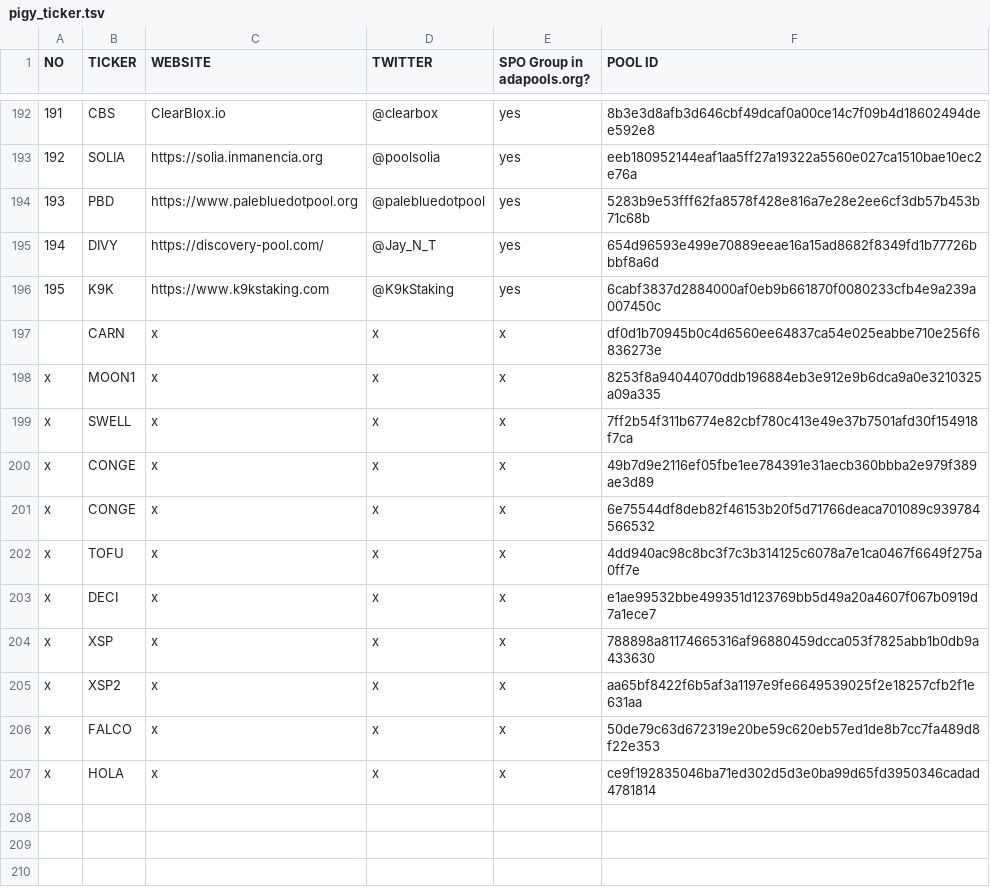
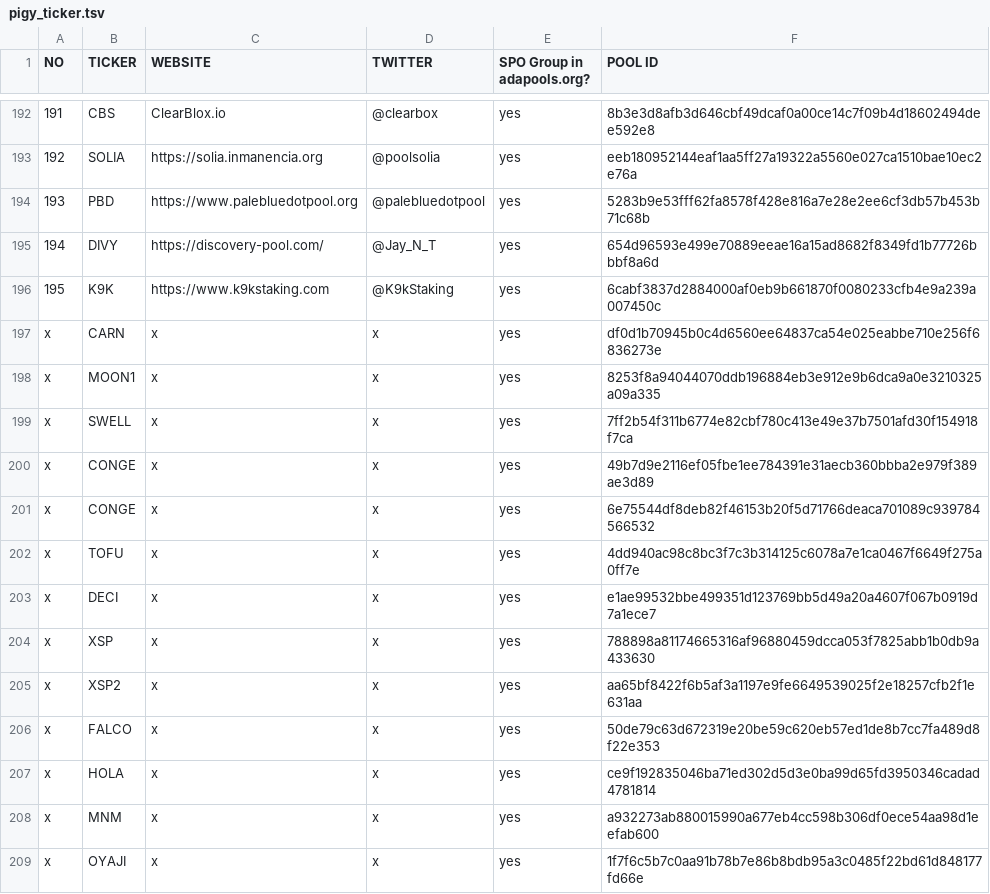
Before and after one commit to pigytoken/pigy-delegation, a TSV file: delegation-game/pigy_ticker.tsv, drawn as a sheet; only a part is shown, gaps mark what is left out; the diff names each change by its address in the sheet, - before the commit and + after, or states it on an @@ line.

```diff
--- a/delegation-game/pigy_ticker.tsv
+++ b/delegation-game/pigy_ticker.tsv
@@ column A (NO) renumbered in row 197 @@
-E197:E207 (SPO Group in adapools.org?): x
+E197:E207 (SPO Group in adapools.org?): yes
+row 208: x | MNM | x | x | yes | a932273ab880015990a677eb4cc598b306df0ece54aa98d1eefab600
+row 209: x | OYAJI | x | x | yes | 1f7f6c5b7c0aa91b78b7e86b8bdb95a3c0485f22bd61d848177fd66e
```
Also changed, not shown: delegation-game/pigy_ticker.csv, 1 other file.
